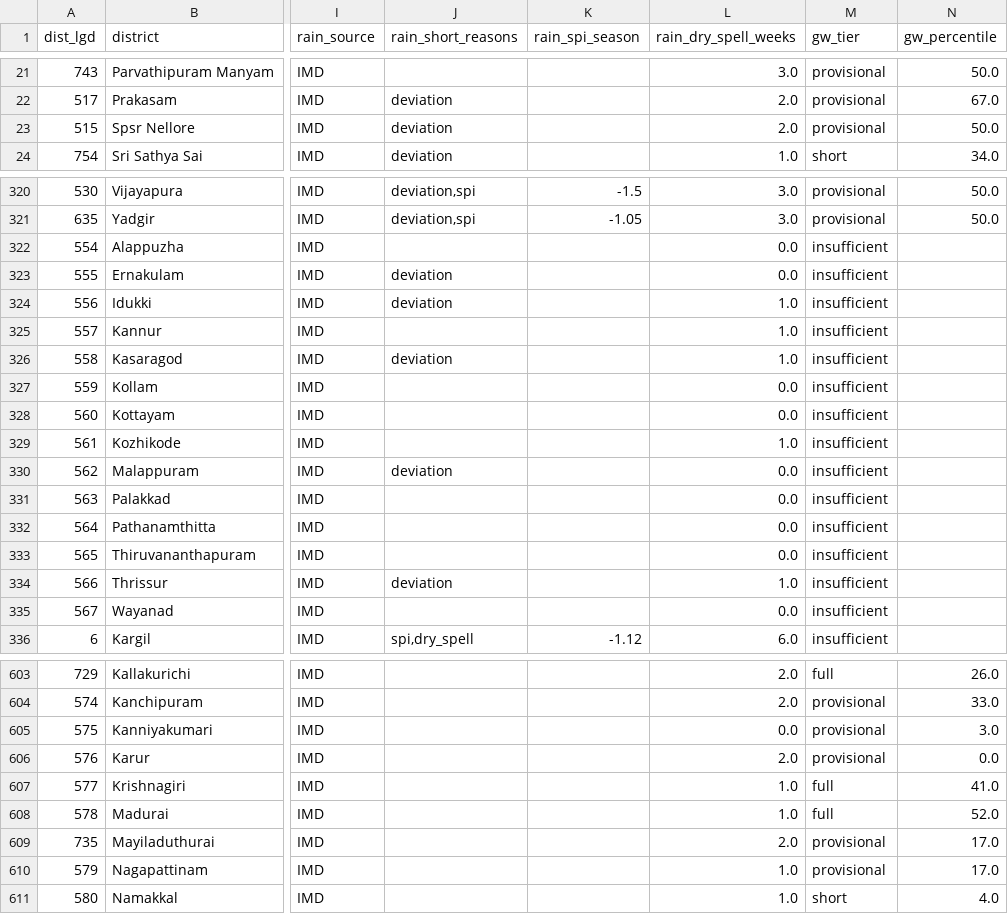
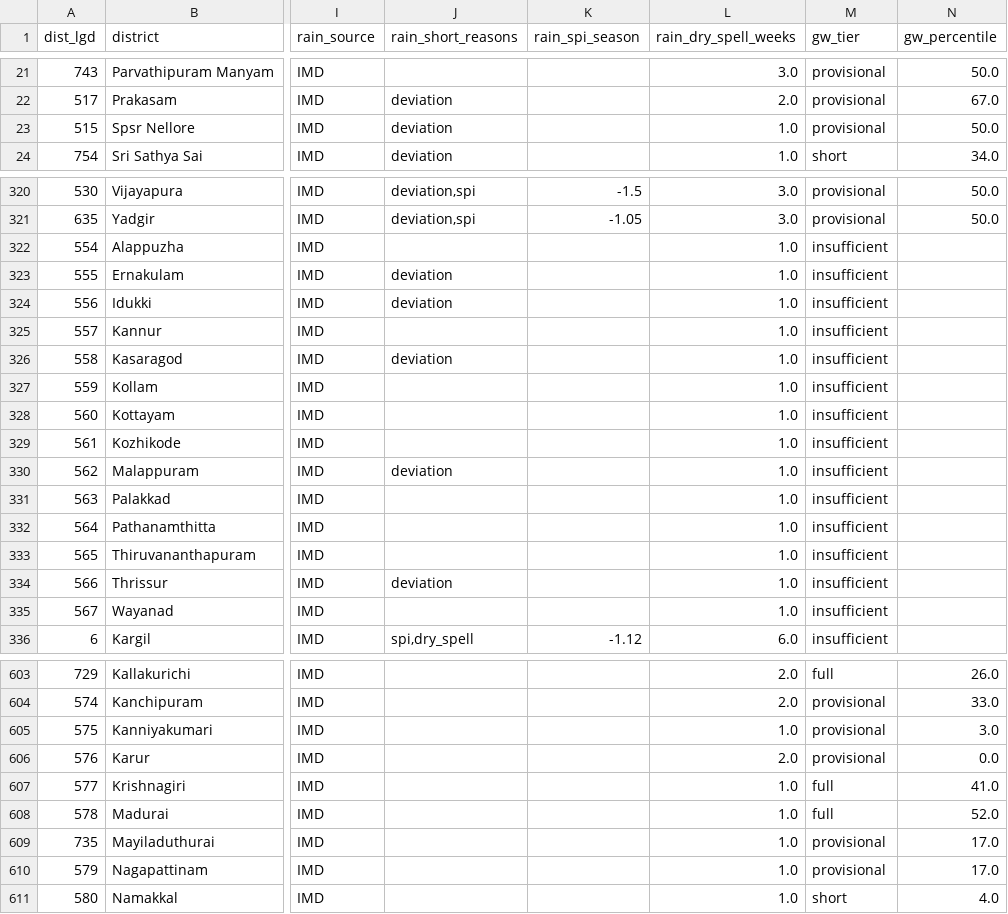
Before and after one commit to Rushikeshay/India_Drought_Tracker, a CSV file: web/data/status.csv, drawn as a sheet; only a part is shown, gaps mark what is left out; the diff covers the shown part only; the diff names each change by its address in the sheet, - before the commit and + after, or states it on an @@ line.

```diff
--- a/web/data/status.csv
+++ b/web/data/status.csv
-L23 (rain_dry_spell_weeks): 2.0
+L23 (rain_dry_spell_weeks): 1.0
-L322:L323 (rain_dry_spell_weeks): 0.0
+L322:L323 (rain_dry_spell_weeks): 1.0
-L327:L328 (rain_dry_spell_weeks): 0.0
+L327:L328 (rain_dry_spell_weeks): 1.0
-L330:L333 (rain_dry_spell_weeks): 0.0
+L330:L333 (rain_dry_spell_weeks): 1.0
-L335 (rain_dry_spell_weeks): 0.0
+L335 (rain_dry_spell_weeks): 1.0
-L605 (rain_dry_spell_weeks): 0.0
+L605 (rain_dry_spell_weeks): 1.0
-L609 (rain_dry_spell_weeks): 2.0
+L609 (rain_dry_spell_weeks): 1.0
```
Also changed, not shown: 6 edited cells elsewhere in this file, 5 other files.
